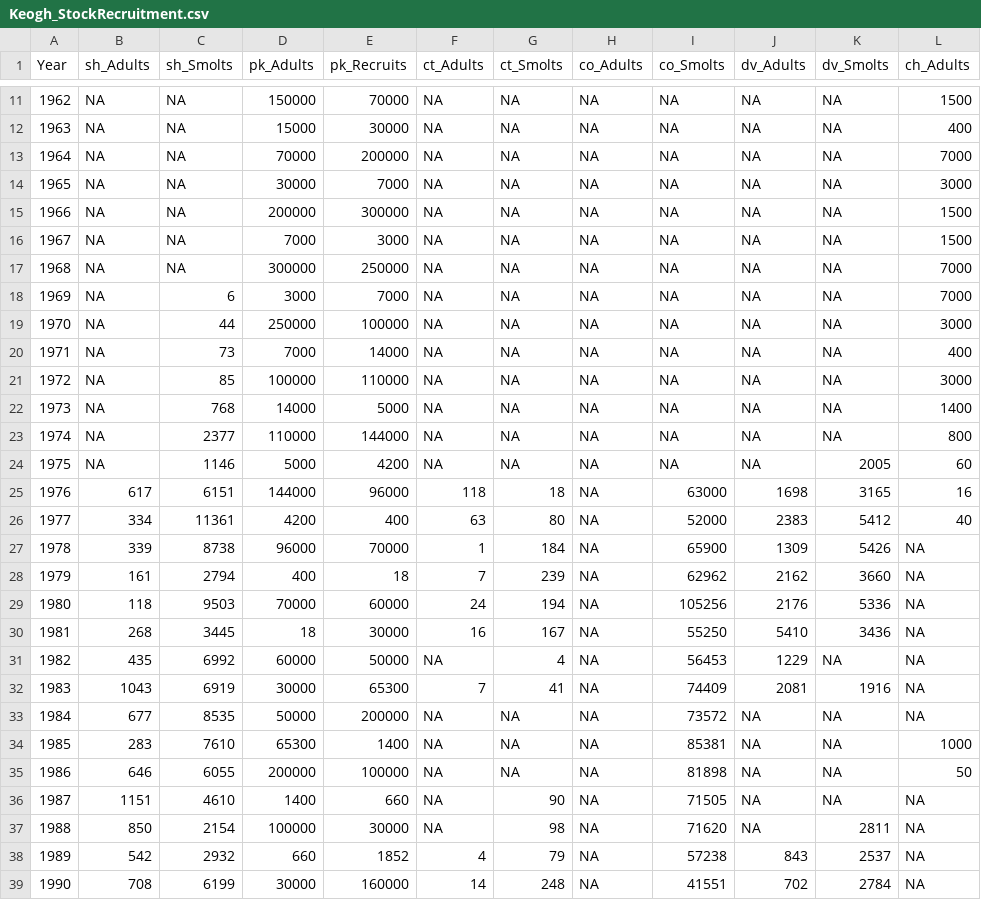
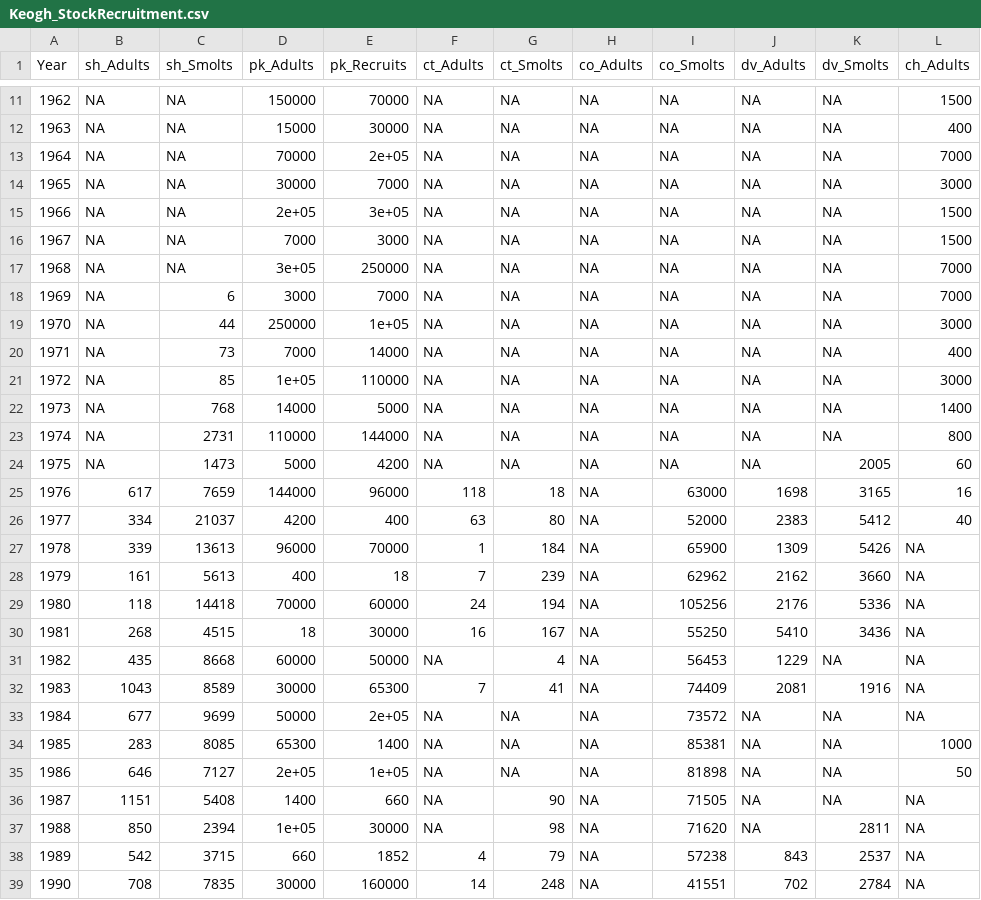
Before and after one commit to klwilson23/Keogh, a CSV file: Keogh_StockRecruitment.csv, drawn as a sheet; only a part is shown, gaps mark what is left out; the diff covers the shown part only; the diff names each change by its address in the sheet, - before the commit and + after, or states it on an @@ line.

```diff
--- a/Keogh_StockRecruitment.csv
+++ b/Keogh_StockRecruitment.csv
-E13 (pk_Recruits): 200000
+E13 (pk_Recruits): 2e+05
-D15 (pk_Adults): 200000
+D15 (pk_Adults): 2e+05
-E15 (pk_Recruits): 300000
+E15 (pk_Recruits): 3e+05
-D17 (pk_Adults): 300000
+D17 (pk_Adults): 3e+05
-E19 (pk_Recruits): 100000
+E19 (pk_Recruits): 1e+05
-D21 (pk_Adults): 100000
+D21 (pk_Adults): 1e+05
-C23 (sh_Smolts): 2377
+C23 (sh_Smolts): 2731
-C24 (sh_Smolts): 1146
+C24 (sh_Smolts): 1473
-C25 (sh_Smolts): 6151
+C25 (sh_Smolts): 7659
-C26 (sh_Smolts): 11361
+C26 (sh_Smolts): 21037
-C27 (sh_Smolts): 8738
+C27 (sh_Smolts): 13613
-C28 (sh_Smolts): 2794
+C28 (sh_Smolts): 5613
-C29 (sh_Smolts): 9503
+C29 (sh_Smolts): 14418
-C30 (sh_Smolts): 3445
+C30 (sh_Smolts): 4515
-C31 (sh_Smolts): 6992
+C31 (sh_Smolts): 8668
-C32 (sh_Smolts): 6919
+C32 (sh_Smolts): 8589
-C33 (sh_Smolts): 8535
+C33 (sh_Smolts): 9699
-E33 (pk_Recruits): 200000
+E33 (pk_Recruits): 2e+05
-C34 (sh_Smolts): 7610
+C34 (sh_Smolts): 8085
-C35 (sh_Smolts): 6055
+C35 (sh_Smolts): 7127
-D35 (pk_Adults): 200000
+D35 (pk_Adults): 2e+05
-E35 (pk_Recruits): 100000
+E35 (pk_Recruits): 1e+05
-C36 (sh_Smolts): 4610
+C36 (sh_Smolts): 5408
-C37 (sh_Smolts): 2154
+C37 (sh_Smolts): 2394
-D37 (pk_Adults): 100000
+D37 (pk_Adults): 1e+05
-C38 (sh_Smolts): 2932
+C38 (sh_Smolts): 3715
-C39 (sh_Smolts): 6199
+C39 (sh_Smolts): 7835
```
Also changed, not shown: 26 edited cells elsewhere in this file, steelhead_brood_SR.csv, 8 other files.
